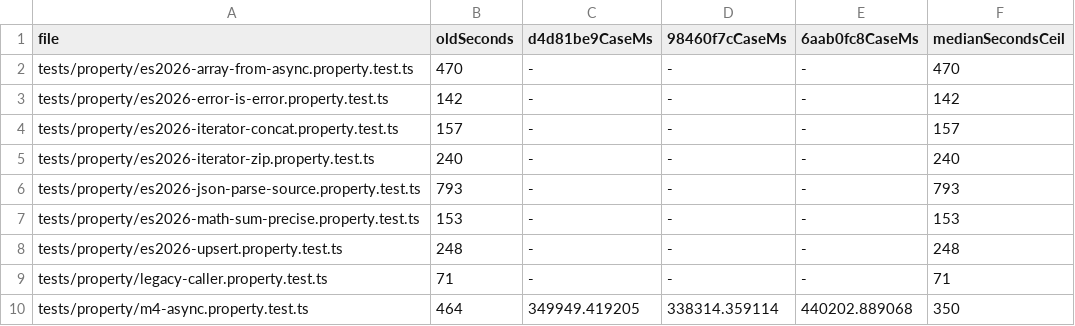
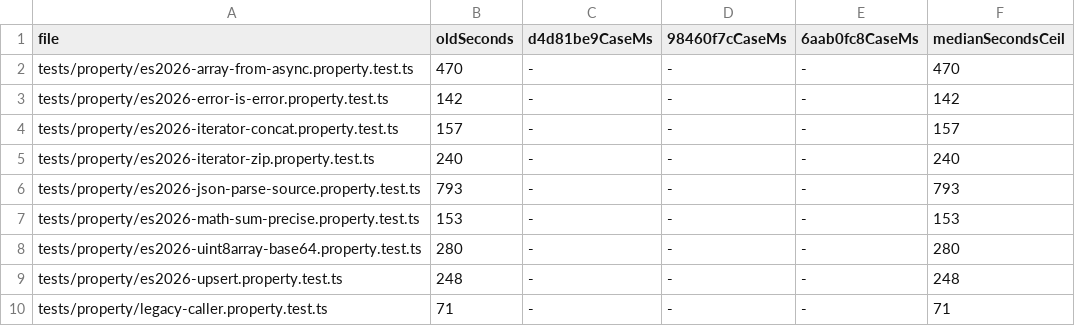
Before and after one commit to dahlia/oseo, a TSV file: docs/evidence/u6/linux-shard-weights.tsv, drawn as a sheet; only a part is shown; the shorter side is filled out with more unchanged rows.

```diff
--- a/docs/evidence/u6/linux-shard-weights.tsv
+++ b/docs/evidence/u6/linux-shard-weights.tsv
@@ -7,2 +7,3 @@ tests/property/es2026-json-parse-source.property.test.ts	793	-	-	-	793
 tests/property/es2026-math-sum-precise.property.test.ts	153	-	-	-	153
+tests/property/es2026-uint8array-base64.property.test.ts	280	-	-	-	280
 tests/property/es2026-upsert.property.test.ts	248	-	-	-	248
```
Also changed, not shown: 23 other files.
